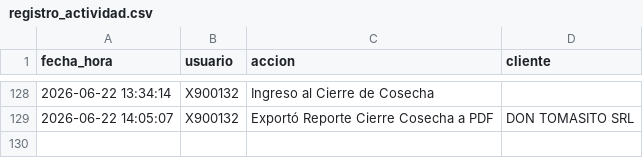
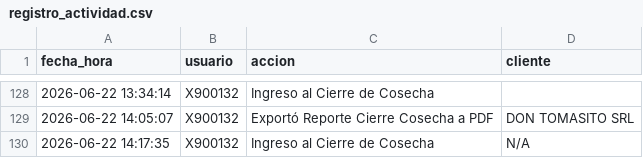
Before and after one commit to suyai-d/reportes-seguridad-db, a CSV file: registro_actividad.csv, drawn as a sheet; only a part is shown, gaps mark what is left out.

Commit message:
Log: X900132 - Ingreso al Cierre de Cosecha

```diff
--- a/registro_actividad.csv
+++ b/registro_actividad.csv
@@ -129 +129,2 @@ fecha_hora,usuario,accion,cliente
 2026-06-22 14:05:07,X900132,Exportó Reporte Cierre Cosecha a PDF,DON TOMASITO SRL
+2026-06-22 14:17:35,X900132,Ingreso al Cierre de Cosecha,N/A
```
